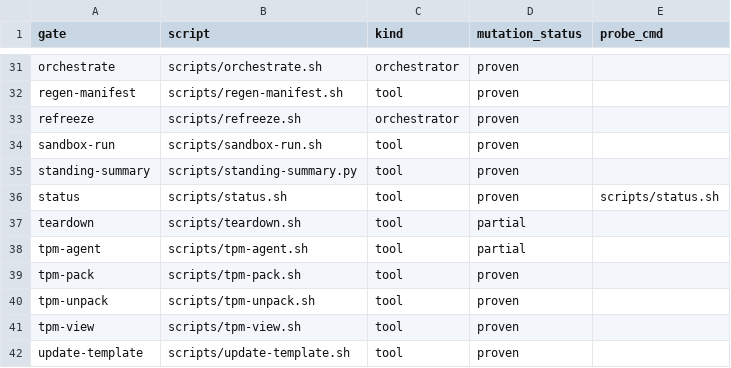
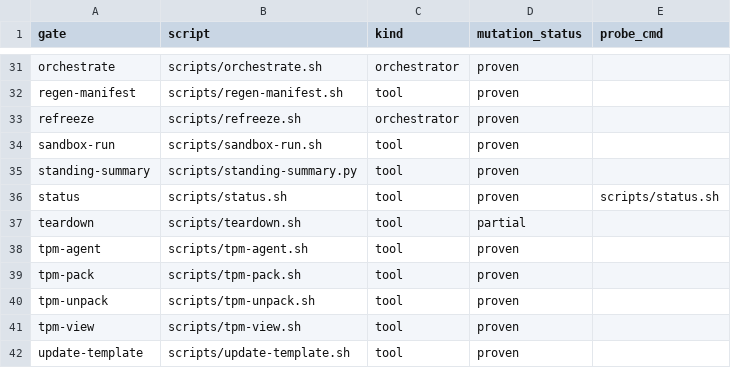
Before and after one commit to developer-learner/sw-dev-blueprint, a TSV file: scripts/gate-inventory.tsv, drawn as a sheet; only a part is shown, gaps mark what is left out.

```diff
--- a/scripts/gate-inventory.tsv
+++ b/scripts/gate-inventory.tsv
@@ -37,3 +37,3 @@ status	scripts/status.sh	tool	proven	scripts/status.sh
 teardown	scripts/teardown.sh	tool	partial
-tpm-agent	scripts/tpm-agent.sh	tool	partial
+tpm-agent	scripts/tpm-agent.sh	tool	proven
 tpm-pack	scripts/tpm-pack.sh	tool	proven
```
Also changed, not shown: docs/research/2026-08-25-d161-group2-oracle-fixes-results.tsv, 2 other files.
